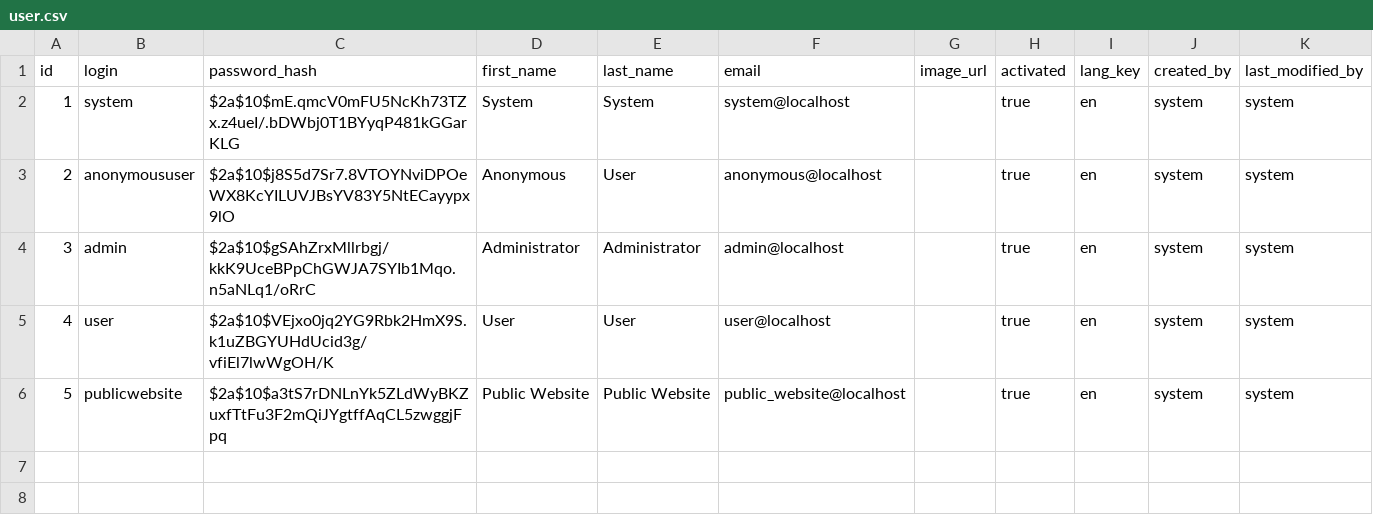
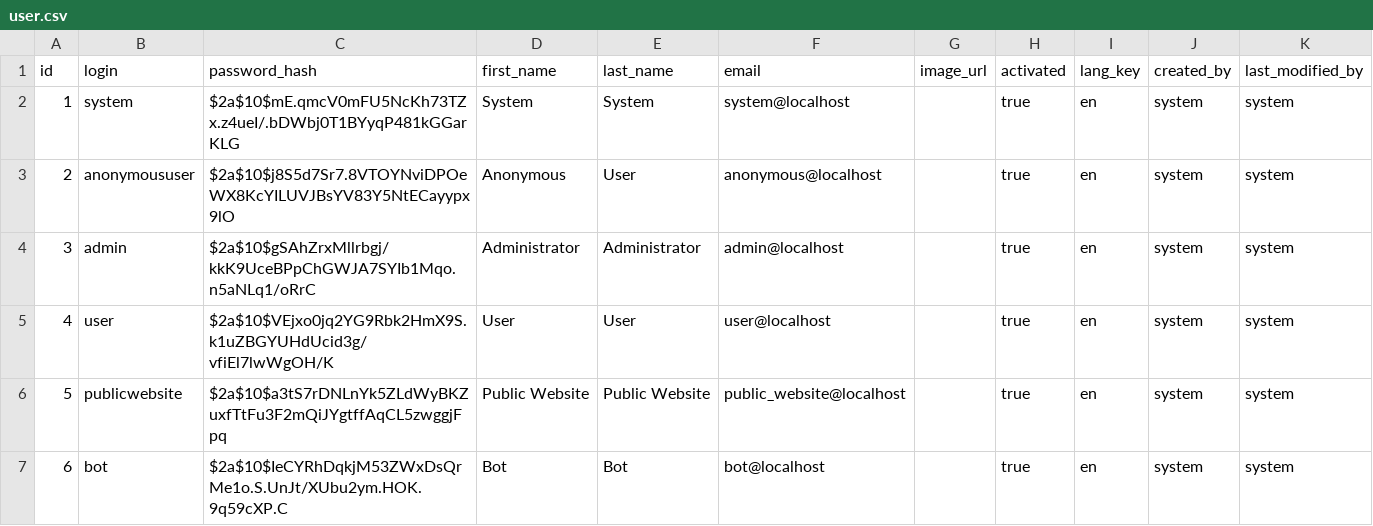
Before and after one commit to oncokb/oncokb-public, a CSV file: src/main/resources/config/liquibase/data/user.csv, drawn as a sheet.

Commit message:
Include ROLE_BOT in liquibase example data

```diff
--- a/src/main/resources/config/liquibase/data/user.csv
+++ b/src/main/resources/config/liquibase/data/user.csv
@@ -6 +6,2 @@ id;login;password_hash;first_name;last_name;email;image_url;activated;lang_key;c
 5;publicwebsite;$2a$10$a3tS7rDNLnYk5ZLdWyBKZuxfTtFu3F2mQiJYgtffAqCL5zwggjFpq;Public Website;Public Website;public_website@localhost;;true;en;system;system
+6;bot;$2a$10$IeCYRhDqkjM53ZWxDsQrMe1o.S.UnJt/XUbu2ym.HOK.9q59cXP.C;Bot;Bot;bot@localhost;;true;en;system;system
```
Also changed, not shown: 4 other files.
